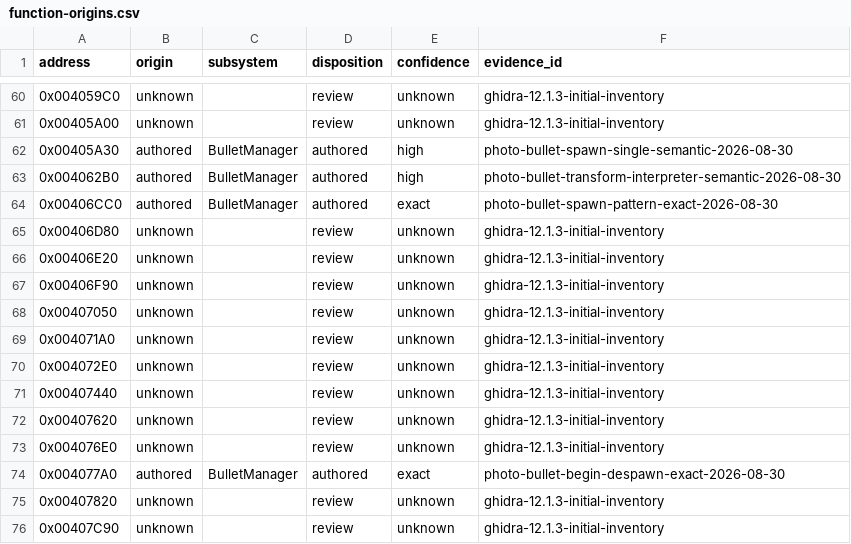
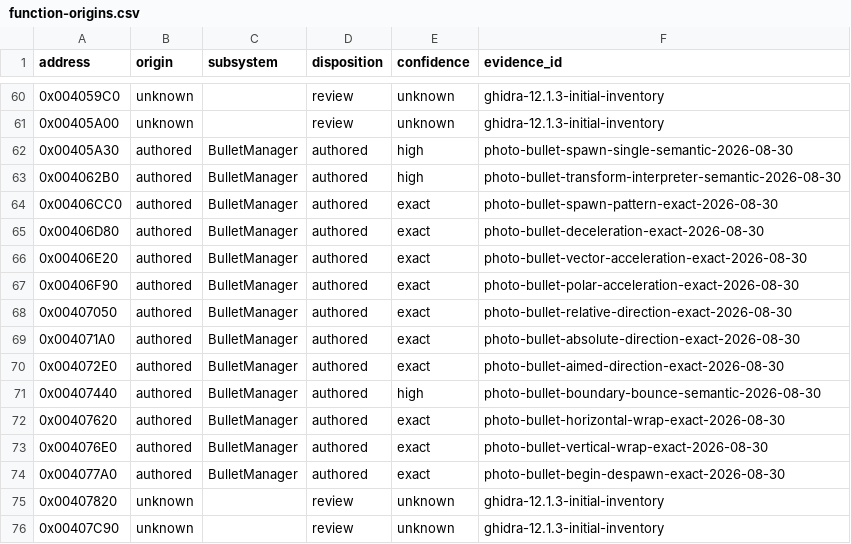
Before and after one commit to N0zoM1z0/th095, a CSV file: config/function-origins.csv, drawn as a sheet; only a part is shown, gaps mark what is left out.

```diff
--- a/config/function-origins.csv
+++ b/config/function-origins.csv
@@ -64,11 +64,11 @@ address,origin,subsystem,disposition,confidence,evidence_id
 0x00406CC0,authored,BulletManager,authored,exact,photo-bullet-spawn-pattern-exact-2026-08-30
-0x00406D80,unknown,,review,unknown,ghidra-12.1.3-initial-inventory
-0x00406E20,unknown,,review,unknown,ghidra-12.1.3-initial-inventory
-0x00406F90,unknown,,review,unknown,ghidra-12.1.3-initial-inventory
-0x00407050,unknown,,review,unknown,ghidra-12.1.3-initial-inventory
-0x004071A0,unknown,,review,unknown,ghidra-12.1.3-initial-inventory
-0x004072E0,unknown,,review,unknown,ghidra-12.1.3-initial-inventory
-0x00407440,unknown,,review,unknown,ghidra-12.1.3-initial-inventory
-0x00407620,unknown,,review,unknown,ghidra-12.1.3-initial-inventory
-0x004076E0,unknown,,review,unknown,ghidra-12.1.3-initial-inventory
+0x00406D80,authored,BulletManager,authored,exact,photo-bullet-deceleration-exact-2026-08-30
+0x00406E20,authored,BulletManager,authored,exact,photo-bullet-vector-acceleration-exact-2026-08-30
+0x00406F90,authored,BulletManager,authored,exact,photo-bullet-polar-acceleration-exact-2026-08-30
+0x00407050,authored,BulletManager,authored,exact,photo-bullet-relative-direction-exact-2026-08-30
+0x004071A0,authored,BulletManager,authored,exact,photo-bullet-absolute-direction-exact-2026-08-30
+0x004072E0,authored,BulletManager,authored,exact,photo-bullet-aimed-direction-exact-2026-08-30
+0x00407440,authored,BulletManager,authored,high,photo-bullet-boundary-bounce-semantic-2026-08-30
+0x00407620,authored,BulletManager,authored,exact,photo-bullet-horizontal-wrap-exact-2026-08-30
+0x004076E0,authored,BulletManager,authored,exact,photo-bullet-vertical-wrap-exact-2026-08-30
 0x004077A0,authored,BulletManager,authored,exact,photo-bullet-begin-despawn-exact-2026-08-30
```
Also changed, not shown: config/functions.csv, config/implemented.csv, 9 other files.
